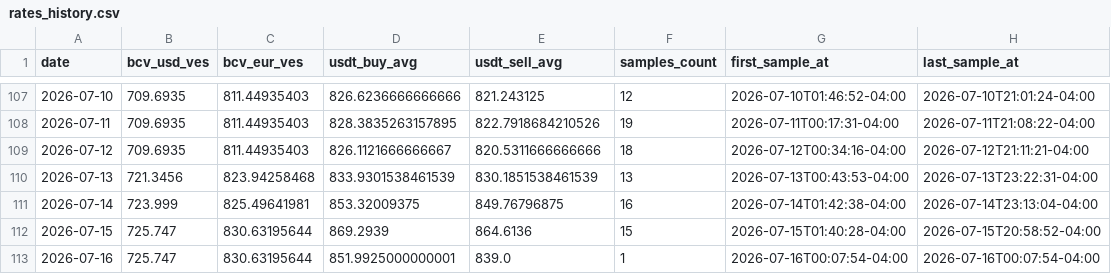
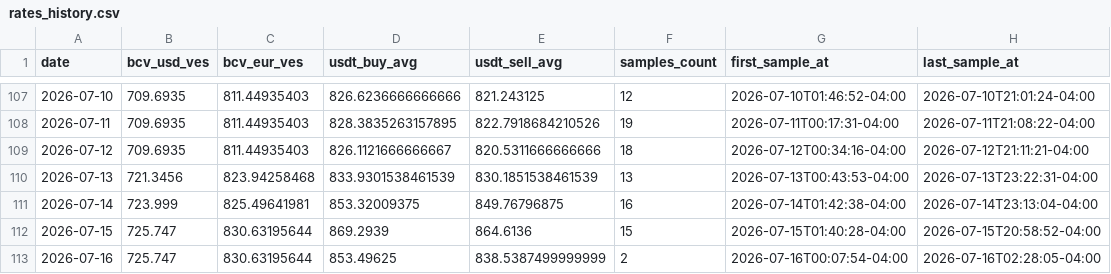
Before and after one commit to vhurdaneta/trmnl-bcv-usdt, a CSV file: data/rates_history.csv, drawn as a sheet; only a part is shown, gaps mark what is left out.

```diff
--- a/data/rates_history.csv
+++ b/data/rates_history.csv
@@ -112,2 +112,2 @@ date,bcv_usd_ves,bcv_eur_ves,usdt_buy_avg,usdt_sell_avg,samples_count,first_samp
 2026-07-15,725.747,830.63195644,869.2939,864.6136,15,2026-07-15T01:40:28-04:00,2026-07-15T20:58:52-04:00
-2026-07-16,725.747,830.63195644,851.9925000000001,839.0,1,2026-07-16T00:07:54-04:00,2026-07-16T00:07:54-04:00
+2026-07-16,725.747,830.63195644,853.49625,838.5387499999999,2,2026-07-16T00:07:54-04:00,2026-07-16T02:28:05-04:00
```
Also changed, not shown: data/binance_samples.csv, 1 other file.
